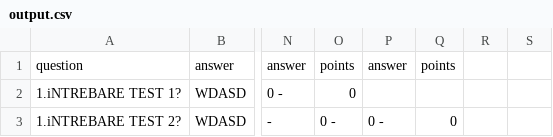
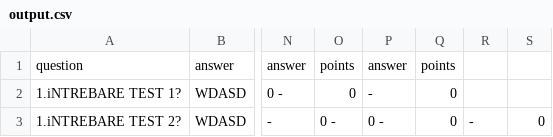
Before and after one commit to DurdeuVlad/converter_text_to_csv_for_ce_spun_studentii, a CSV file: output.csv, drawn as a sheet; only a part is shown, gaps mark what is left out; the diff names each change by its address in the sheet, - before the commit and + after, or states it on an @@ line.

Commit message:
Update output.csv

```diff
--- a/output.csv
+++ b/output.csv
-P2: (empty)
+P2: -
-Q2: (empty)
+Q2: 0
-R3: (empty)
+R3: -
-S3: (empty)
+S3: 0
```
